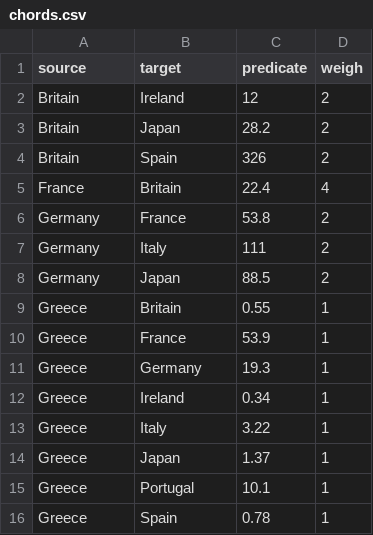
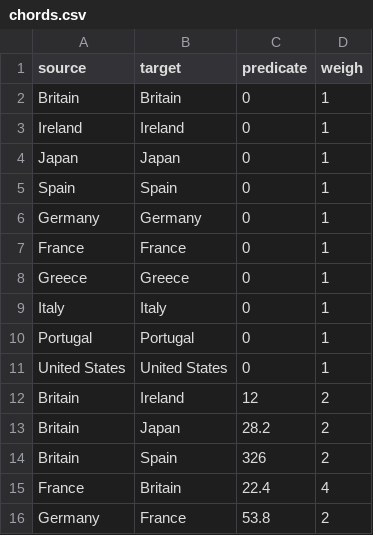
Before and after one commit to sifbuilder/d3chords, a CSV file: client/chords.csv, drawn as a sheet; only a part is shown; the shorter side is filled out with more unchanged rows.

Commit message:
chords

```diff
--- a/client/chords.csv
+++ b/client/chords.csv
@@ -1,2 +1,12 @@
 source,target,predicate,weigh
+Britain,Britain,0,1
+Ireland,Ireland,0,1
+Japan,Japan,0,1
+Spain,Spain,0,1
+Germany,Germany,0,1
+France,France,0,1
+Greece,Greece,0,1
+Italy,Italy,0,1
+Portugal,Portugal,0,1
+United States,United States,0,1
 Britain,Ireland,12,2
```
Also changed, not shown: 7 other files.
